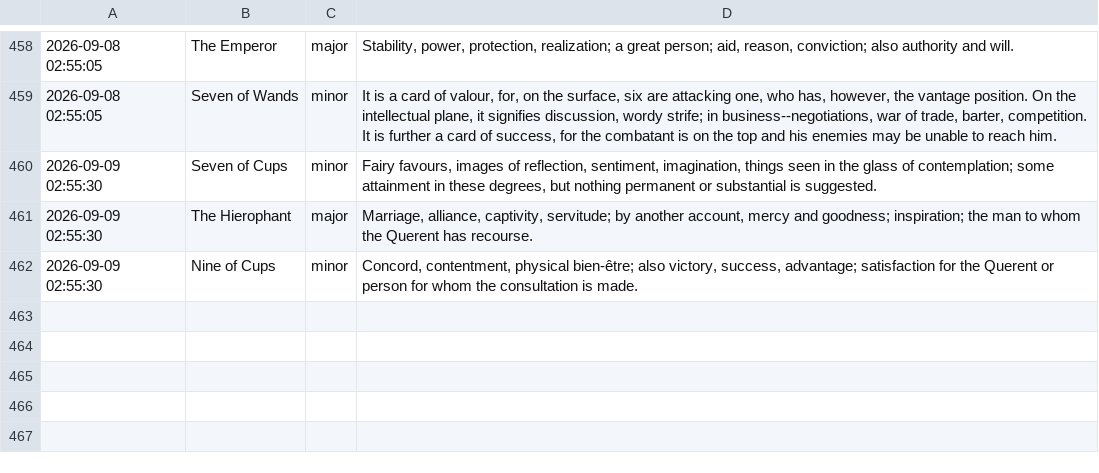
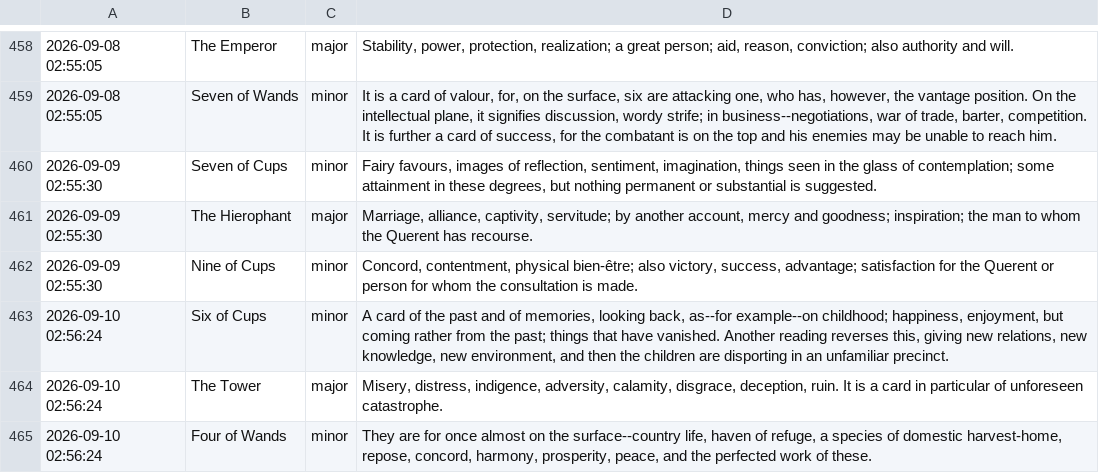
Before and after one commit to prakhar-upadhyay/Daily-Tarot-Scrapper, a CSV file: data_log.csv, drawn as a sheet; only a part is shown, gaps mark what is left out.

```diff
--- a/data_log.csv
+++ b/data_log.csv
@@ -462 +462,4 @@
 2026-09-09 02:55:30,Nine of Cups,minor,"Concord, contentment, physical bien-être; also victory, success, advantage; satisfaction for the Querent or person for whom the consultation is made."
+2026-09-10 02:56:24,Six of Cups,minor,"A card of the past and of memories, looking back, as--for example--on childhood; happiness, enjoyment, but coming rather from the past; things that have vanished. Another reading reverses this, giving new relations, new knowledge, new environment, and then the children are disporting in an unfamiliar precinct."
+2026-09-10 02:56:24,The Tower,major,"Misery, distress, indigence, adversity, calamity, disgrace, deception, ruin. It is a card in particular of unforeseen catastrophe."
+2026-09-10 02:56:24,Four of Wands,minor,"They are for once almost on the surface--country life, haven of refuge, a species of domestic harvest-home, repose, concord, harmony, prosperity, peace, and the perfected work of these."
```
